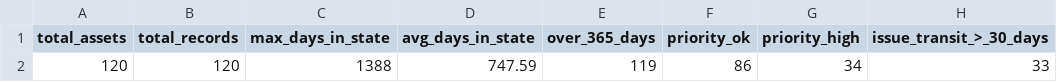
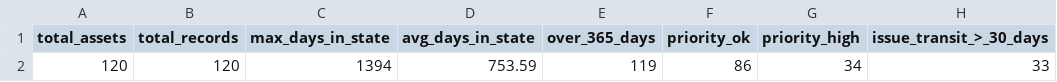
Before and after one commit to guzdaniel1/Proyecto-Asset-, a CSV file: output/summary.csv, drawn as a sheet; only a part is shown; the diff names each change by its address in the sheet, - before the commit and + after, or states it on an @@ line.

```diff
--- a/output/summary.csv
+++ b/output/summary.csv
-C2 (max_days_in_state): 1388
+C2 (max_days_in_state): 1394
-D2 (avg_days_in_state): 747.59
+D2 (avg_days_in_state): 753.59
```
Also changed, not shown: output/results.csv.
